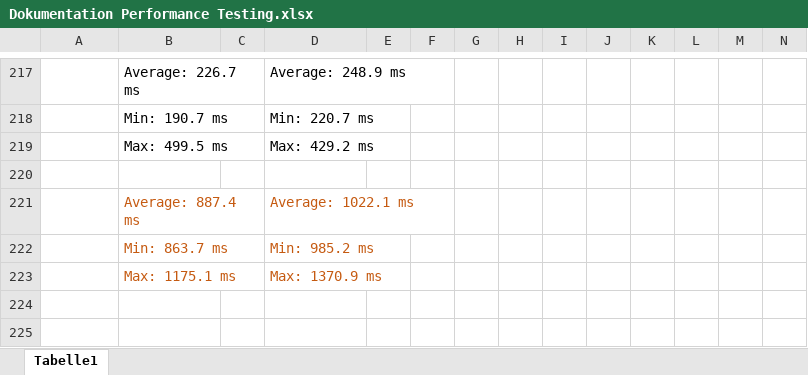
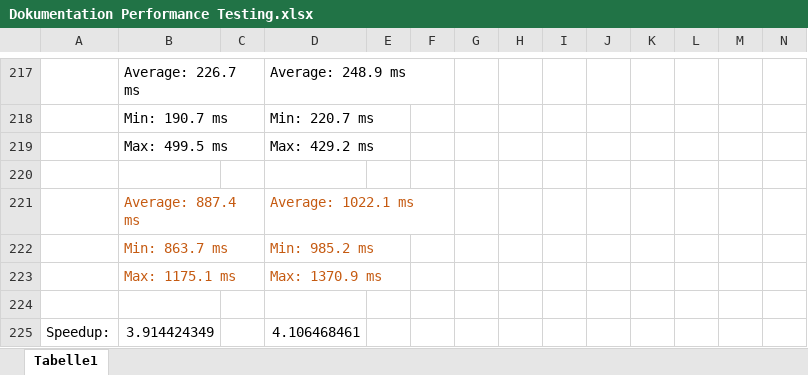
Before and after one commit to danije1/apm-fs23, an Excel workbook: Dokumentation Performance Testing.xlsx, sheet Tabelle1, drawn as a sheet; only a part is shown, gaps mark what is left out; values as stored, in another font and other column widths than the file's, no borders; charts and pictures not drawn; the diff names each change by its address in the sheet, - before the commit and + after, or states it on an @@ line.

Commit message:
added speedup

```diff
--- a/Dokumentation Performance Testing.xlsx (sheet Tabelle1)
+++ b/Dokumentation Performance Testing.xlsx (sheet Tabelle1)
+row 224: (empty)
+row 225: Speedup: | 3.914424349 |  | 4.106468461
```
